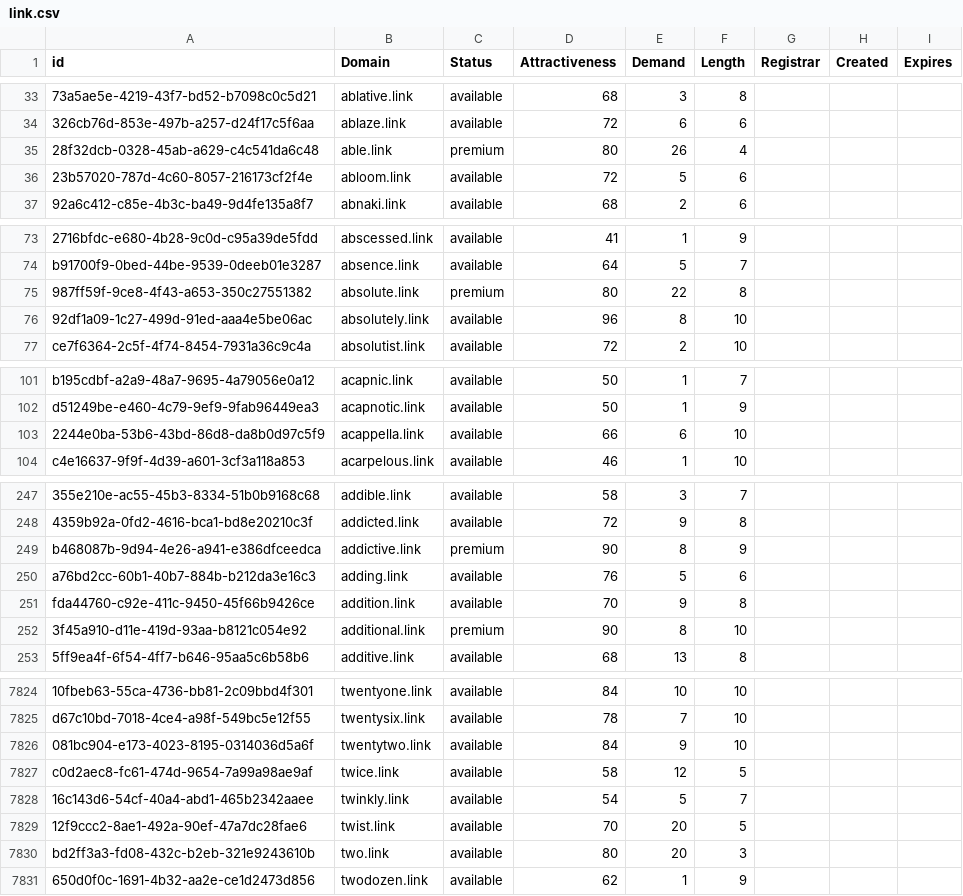
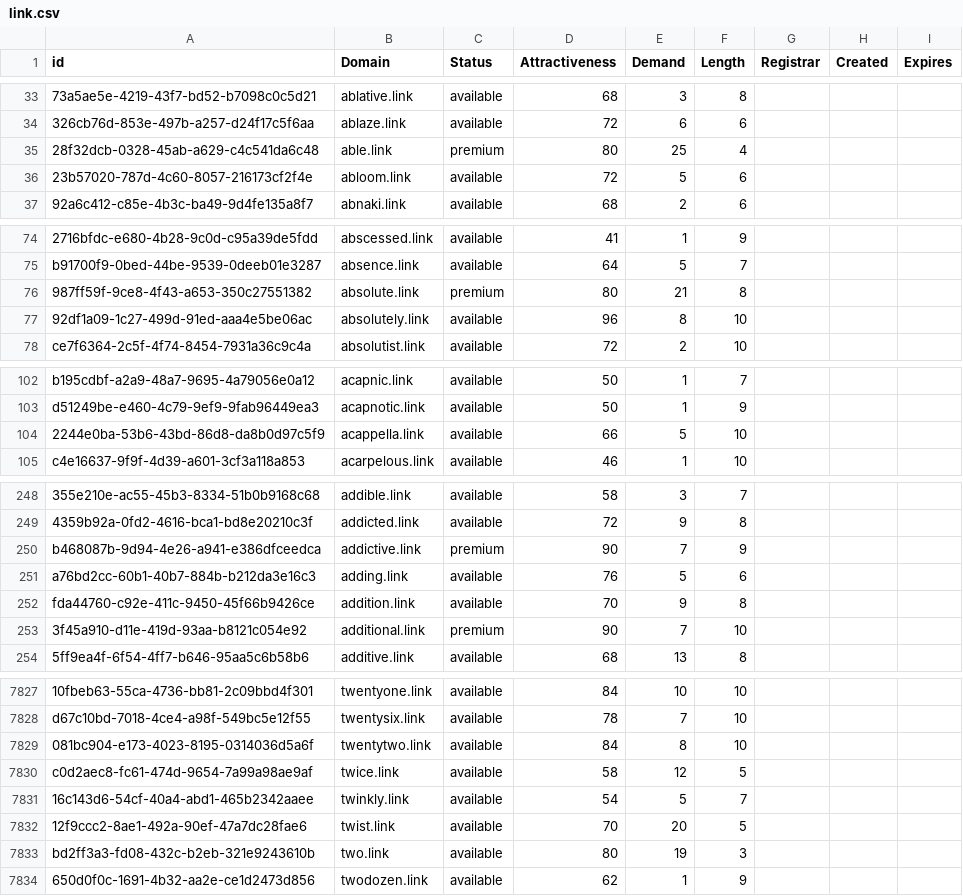
Before and after one commit to UniqueDomains/link-oneword-domains, a CSV file: link.csv, drawn as a sheet; only a part is shown, gaps mark what is left out; addresses are those after the commit; the diff covers the shown part only; the diff names each change by its address in the sheet, - before the commit and + after, or states it on an @@ line.

```diff
--- a/link.csv
+++ b/link.csv
-E35 (Demand): 26
+E35 (Demand): 25
-E76 (Demand): 22
+E76 (Demand): 21
-E104 (Demand): 6
+E104 (Demand): 5
-E250 (Demand): 8
+E250 (Demand): 7
-E253 (Demand): 8
+E253 (Demand): 7
-E7829 (Demand): 9
+E7829 (Demand): 8
-E7833 (Demand): 20
+E7833 (Demand): 19
```
Also changed, not shown: 4 added rows and 70 edited cells elsewhere in this file, 2 other files.
